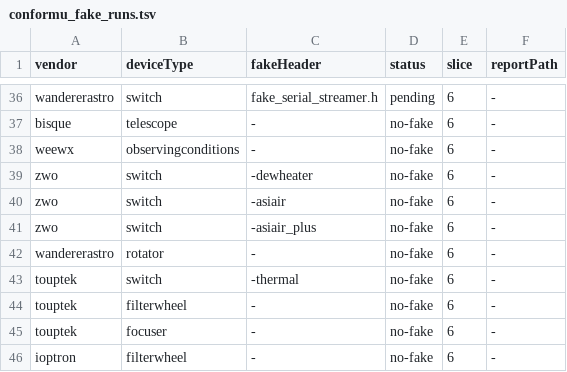
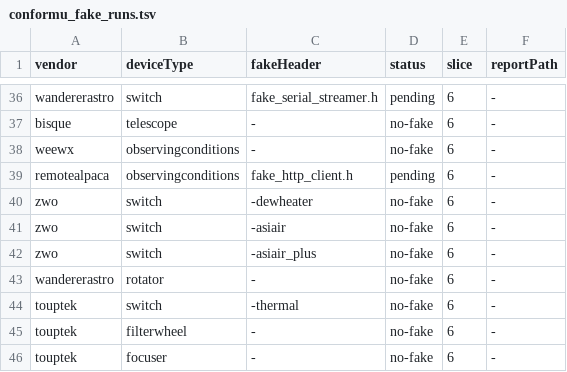
Before and after one commit to open-astro/AlpacaBridge, a TSV file: scripts/conformu_fake_runs.tsv, drawn as a sheet; only a part is shown, gaps mark what is left out; the shorter side is filled out with more unchanged rows.

```diff
--- a/scripts/conformu_fake_runs.tsv
+++ b/scripts/conformu_fake_runs.tsv
@@ -38,2 +38,3 @@ bisque	telescope	-	no-fake	6	-
 weewx	observingconditions	-	no-fake	6	-
+remotealpaca	observingconditions	fake_http_client.h	pending	6	-
 zwo	switch	-dewheater	no-fake	6	-
```
Also changed, not shown: 48 other files.
